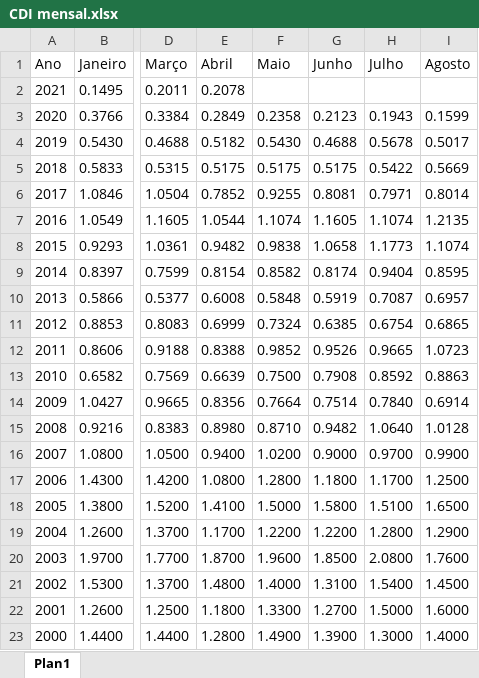
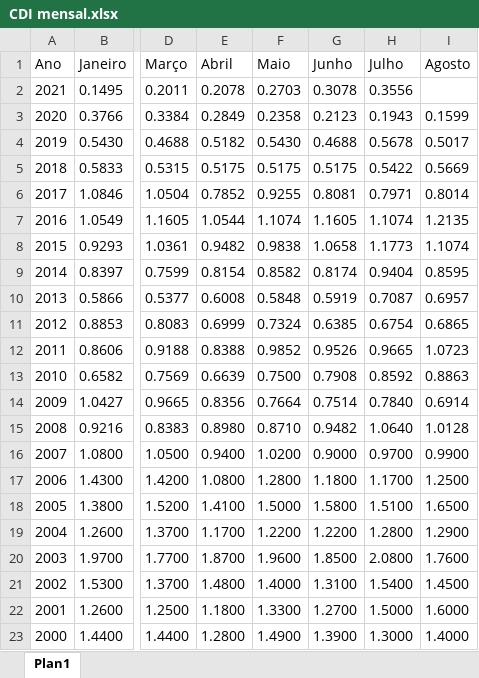
Before and after one commit to CarlosOliveira1988/Investment_Portfolio_Analysis, an Excel workbook: indexer_lib/data/CDI mensal.xlsx, sheet Plan1, drawn as a sheet; only a part is shown, gaps mark what is left out; values as stored, in another font and other column widths than the file's, no borders; the diff names each change by its address in the sheet, - before the commit and + after, or states it on an @@ line.

```diff
--- a/indexer_lib/data/CDI mensal.xlsx (sheet Plan1)
+++ b/indexer_lib/data/CDI mensal.xlsx (sheet Plan1)
-F2 (Maio): (empty)
+F2 (Maio): 0.2703
-G2 (Junho): (empty)
+G2 (Junho): 0.3078
-H2 (Julho): (empty)
+H2 (Julho): 0.3556
```
Also changed, not shown: indexer_lib/data/FGTS mensal.xlsx, indexer_lib/data/IPCA mensal.xlsx, 3 other files.
